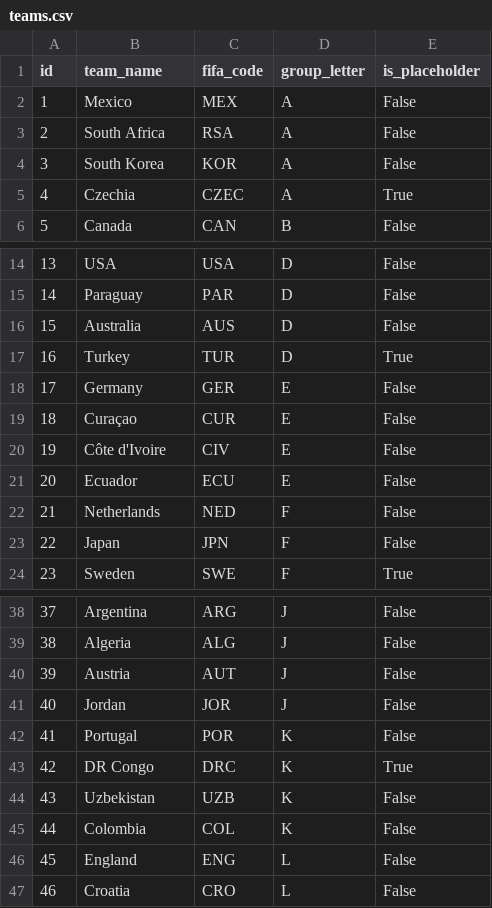
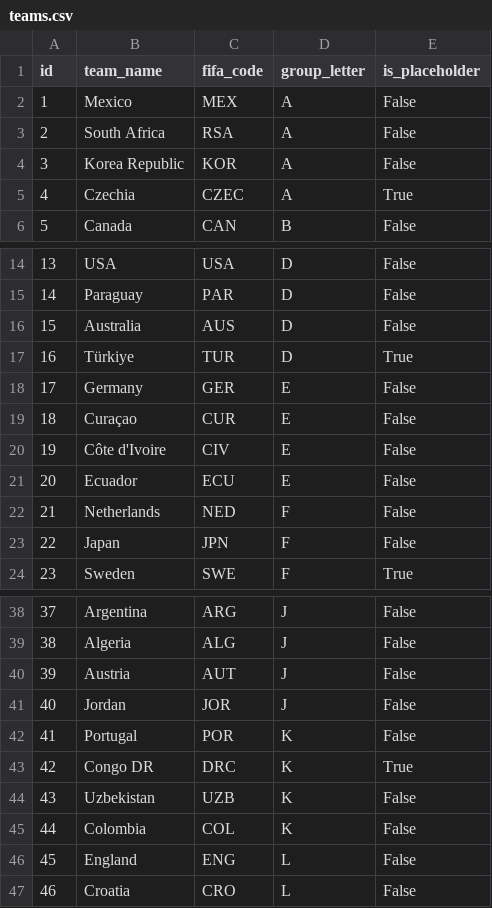
Before and after one commit to AlexisAcevedo/ProdeMundial, a CSV file: data/teams.csv, drawn as a sheet; only a part is shown, gaps mark what is left out.

Commit message:
fix(data): update team names to official FIFA standard

```diff
--- a/data/teams.csv
+++ b/data/teams.csv
@@ -3,3 +3,3 @@ id,team_name,fifa_code,group_letter,is_placeholder
 2,South Africa,RSA,A,False
-3,South Korea,KOR,A,False
+3,Korea Republic,KOR,A,False
 4,Czechia,CZEC,A,True
@@ -16,3 +16,3 @@ id,team_name,fifa_code,group_letter,is_placeholder
 15,Australia,AUS,D,False
-16,Turkey,TUR,D,True
+16,Türkiye,TUR,D,True
 17,Germany,GER,E,False
@@ -42,3 +42,3 @@ id,team_name,fifa_code,group_letter,is_placeholder
 41,Portugal,POR,K,False
-42,DR Congo,DRC,K,True
+42,Congo DR,DRC,K,True
 43,Uzbekistan,UZB,K,False
```
